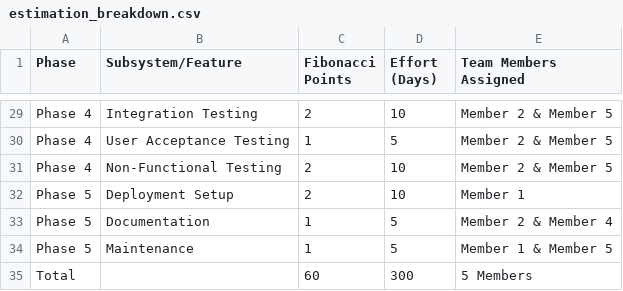
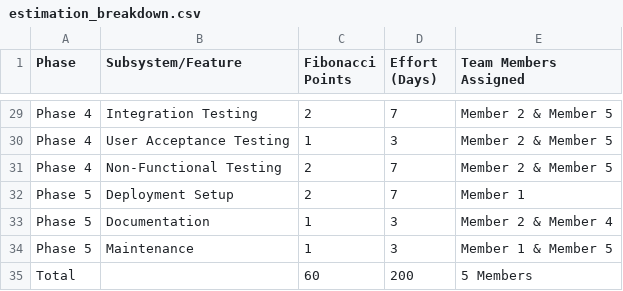
Before and after one commit to AIU-SoftWave/AIU-Trips-And-Events, a CSV file: Docs/Pm_2/csv_data/estimation_breakdown.csv, drawn as a sheet; only a part is shown, gaps mark what is left out; the diff covers the shown part only; the diff names each change by its address in the sheet, - before the commit and + after, or states it on an @@ line.

```diff
--- a/Docs/Pm_2/csv_data/estimation_breakdown.csv
+++ b/Docs/Pm_2/csv_data/estimation_breakdown.csv
-D29 (Effort (Days)): 10
+D29 (Effort (Days)): 7
-D30 (Effort (Days)): 5
+D30 (Effort (Days)): 3
-D31:D32 (Effort (Days)): 10
+D31:D32 (Effort (Days)): 7
-D33:D34 (Effort (Days)): 5
+D33:D34 (Effort (Days)): 3
-D35 (Effort (Days)): 300
+D35 (Effort (Days)): 200
```
Also changed, not shown: 27 edited cells elsewhere in this file, Docs/Pm_2/csv_data/dependency_tasks.csv, Docs/Pm_2/csv_data/feature_allocation.csv, 28 other files.
